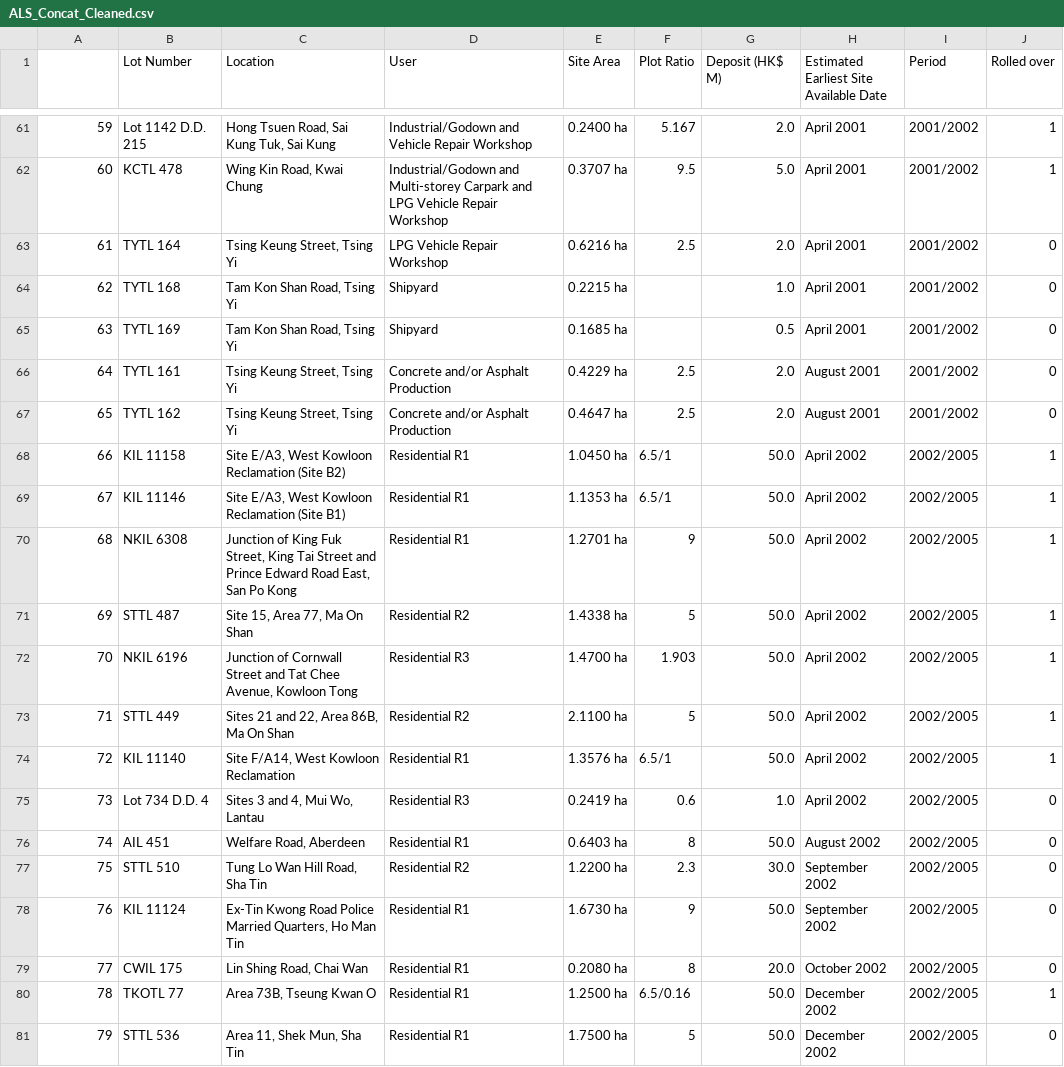
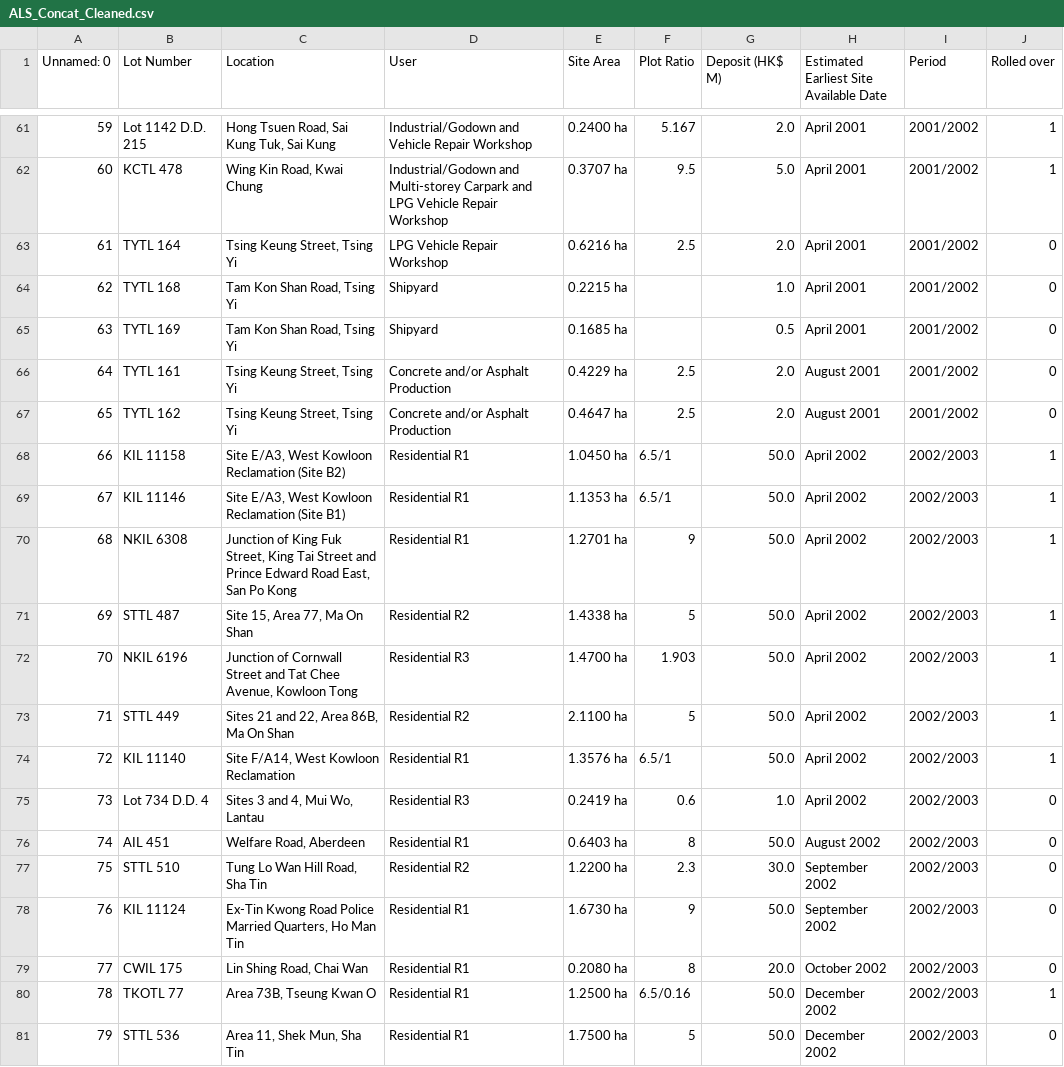
Before and after one commit to ChowchowWorks/HKRE, a CSV file: ALS/data/ALS_Concat_Cleaned.csv, drawn as a sheet; only a part is shown, gaps mark what is left out; the diff covers the shown part only; the diff names each change by its address in the sheet, - before the commit and + after, or states it on an @@ line.

```diff
--- a/ALS/data/ALS_Concat_Cleaned.csv
+++ b/ALS/data/ALS_Concat_Cleaned.csv
@@ column A (Unnamed: 0) renumbered from row 1 down @@
-I68:I81 (Period): 2002/2005
+I68:I81 (Period): 2002/2003
```
Also changed, not shown: 17 added rows and 15 edited cells elsewhere in this file, 12 other files.
